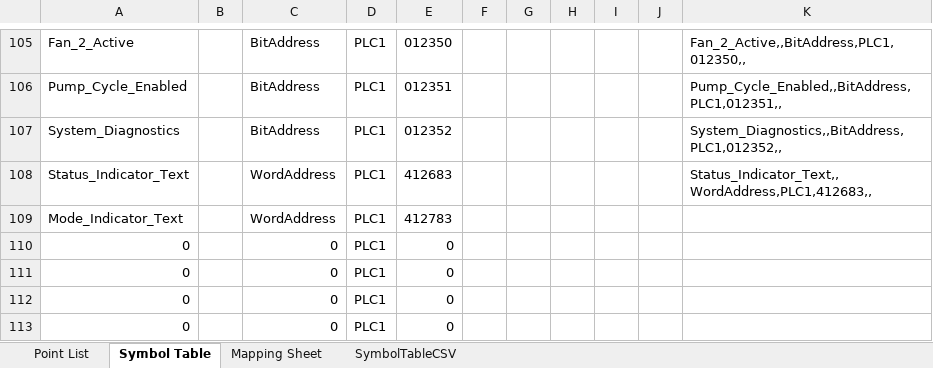
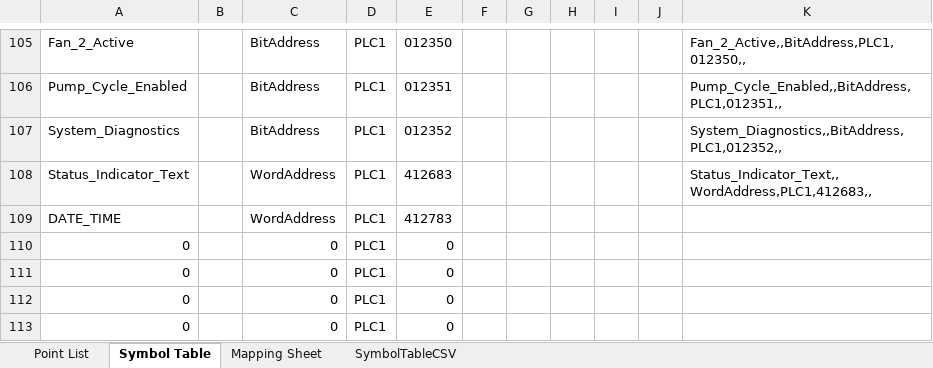
Before and after one commit to Ovikian/TMEIC-DI-Water-Cooling-Skid-Repo, an Excel workbook: Documentation/PLC Point List.xlsx, sheet Symbol Table, drawn as a sheet; only a part is shown, gaps mark what is left out; values as stored, in another font and other column widths than the file's, no borders; the diff names each change by its address in the sheet, - before the commit and + after, or states it on an @@ line.

```diff
--- a/Documentation/PLC Point List.xlsx (sheet Symbol Table)
+++ b/Documentation/PLC Point List.xlsx (sheet Symbol Table)
-A109: Mode_Indicator_Text
+A109: DATE_TIME
```
Also changed, not shown: sheet Point List, hidden cells, Testing Documentation/Validation Plan.xlsx, 8 other files.
